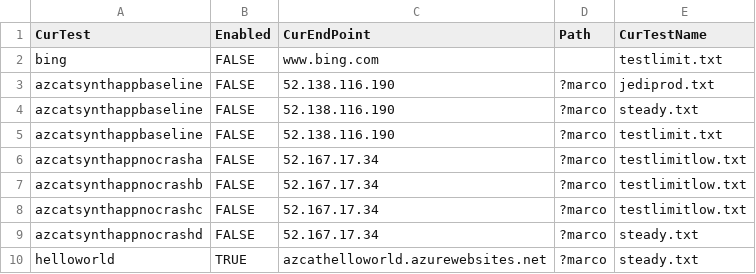
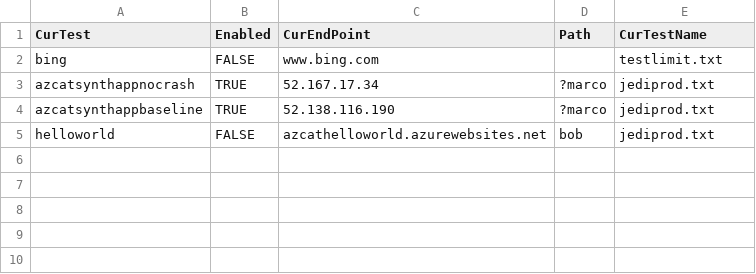
Before and after one commit to albertwo1978/LaaS, a CSV file: temp/testDefs/currentTests.csv, drawn as a sheet.

```diff
--- a/temp/testDefs/currentTests.csv
+++ b/temp/testDefs/currentTests.csv
@@ -2,9 +2,4 @@ CurTest,  Enabled, CurEndPoint,Path, CurTestName
 bing,FALSE,www.bing.com,,testlimit.txt
-azcatsynthappbaseline,FALSE,52.138.116.190,?marco,jediprod.txt
-azcatsynthappbaseline,FALSE,52.138.116.190,?marco,steady.txt
-azcatsynthappbaseline,FALSE,52.138.116.190,?marco,testlimit.txt
-azcatsynthappnocrasha,FALSE,52.167.17.34,?marco,testlimitlow.txt
-azcatsynthappnocrashb,FALSE,52.167.17.34,?marco,testlimitlow.txt
-azcatsynthappnocrashc,FALSE,52.167.17.34,?marco,testlimitlow.txt
-azcatsynthappnocrashd,FALSE,52.167.17.34,?marco,steady.txt
-helloworld,TRUE,azcathelloworld.azurewebsites.net,?marco,steady.txt
+azcatsynthappnocrash,TRUE,52.167.17.34,?marco,jediprod.txt
+azcatsynthappbaseline,TRUE,52.138.116.190,?marco,jediprod.txt
+helloworld,FALSE,azcathelloworld.azurewebsites.net,bob,jediprod.txt
```
Also changed, not shown: 11 other files.
